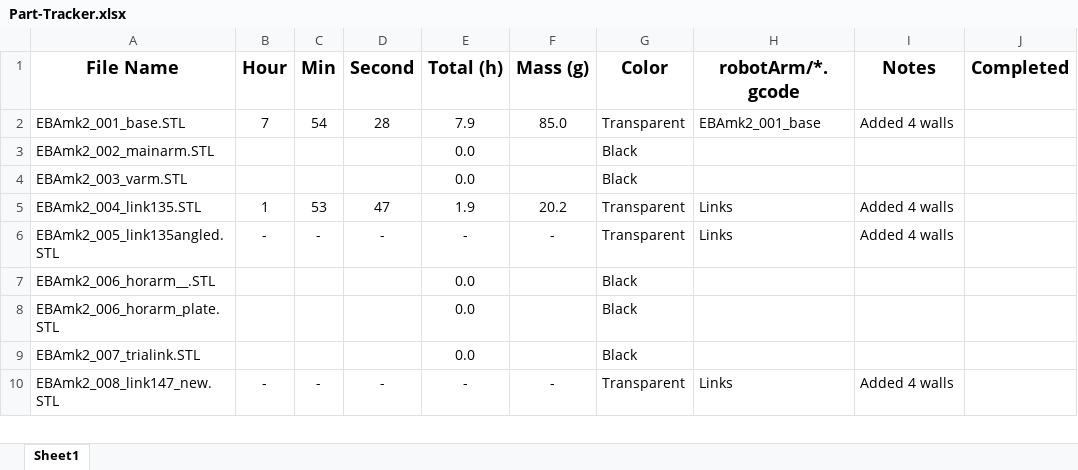
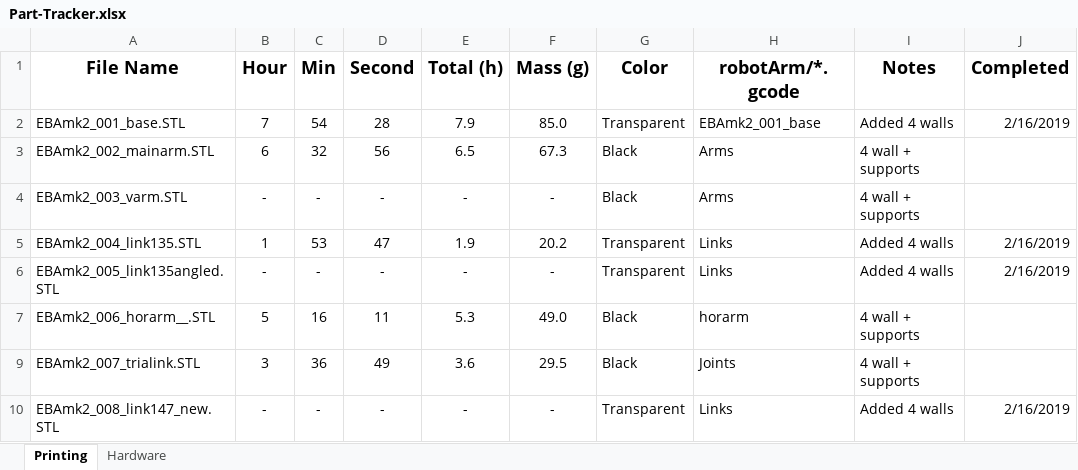
Before and after one commit to EricDavidWells/GestureControlledRoboticArm_MecE653, an Excel workbook: CADandPCB/robotArm/Part-Tracker.xlsx, sheet Printing, drawn as a sheet; only a part is shown; values as stored, in another font and other column widths than the file's, no borders; conditional formats not drawn; removed rows and columns are numbered as before the commit, all else as after; the diff covers the shown part only; the diff names each change by its address in the sheet, - before the commit and + after, or states it on an @@ line.

Commit message:
Sliced remaining files and added hardware list.

```diff
--- a/CADandPCB/robotArm/Part-Tracker.xlsx (sheet Printing)
+++ b/CADandPCB/robotArm/Part-Tracker.xlsx (sheet Printing)
-sheet tab: Sheet1
+sheet tab: Printing
+sheet tab: Hardware
-J2 (Completed): (empty)
+J2 (Completed): 2/16/2019
-B3 (Hour): (empty)
+B3 (Hour): 6
-C3 (Min): (empty)
+C3 (Min): 32
-D3 (Second): (empty)
+D3 (Second): 56
-E3 (Total (h)): 0.0
+E3 (Total (h)): 6.5
-F3 (Mass (g)): (empty)
+F3 (Mass (g)): 67.3
-H3:H4 (robotArm/*.gcode): (empty)
+H3:H4 (robotArm/*.gcode): Arms
-I3:I4 (Notes): (empty)
+I3:I4 (Notes): 4 wall + supports
-B4 (Hour): (empty)
+B4 (Hour): -
-C4 (Min): (empty)
+C4 (Min): -
-D4 (Second): (empty)
+D4 (Second): -
-E4 (Total (h)): 0.0
+E4 (Total (h)): -
-F4 (Mass (g)): (empty)
+F4 (Mass (g)): -
-J5:J6 (Completed): (empty)
+J5:J6 (Completed): 2/16/2019
-B7 (Hour): (empty)
+B7 (Hour): 5
-C7 (Min): (empty)
+C7 (Min): 16
-D7 (Second): (empty)
+D7 (Second): 11
-E7 (Total (h)): 0.0
+E7 (Total (h)): 5.3
-F7 (Mass (g)): (empty)
+F7 (Mass (g)): 49.0
-H7 (robotArm/*.gcode): (empty)
+H7 (robotArm/*.gcode): horarm
-I7 (Notes): (empty)
+I7 (Notes): 4 wall + supports
-row 8: EBAmk2_006_horarm_plate.STL |  |  |  | 0.0 |  | Black
-B9 (Hour): (empty)
+B9 (Hour): 3
-C9 (Min): (empty)
+C9 (Min): 36
-D9 (Second): (empty)
+D9 (Second): 49
-E9 (Total (h)): 0.0
+E9 (Total (h)): 3.6
-F9 (Mass (g)): (empty)
+F9 (Mass (g)): 29.5
-H9 (robotArm/*.gcode): (empty)
+H9 (robotArm/*.gcode): Joints
-I9 (Notes): (empty)
+I9 (Notes): 4 wall + supports
-J10 (Completed): (empty)
+J10 (Completed): 2/16/2019
```
Also changed, not shown: 1 added row, 2 removed rows and 75 edited cells elsewhere in this sheet, hidden cells.
